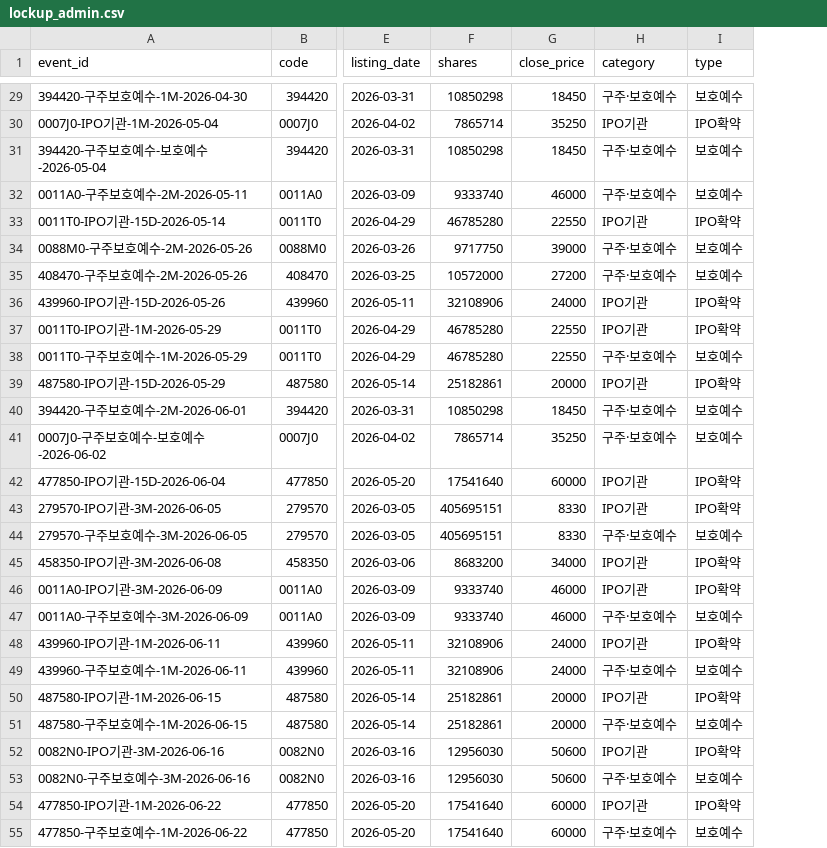
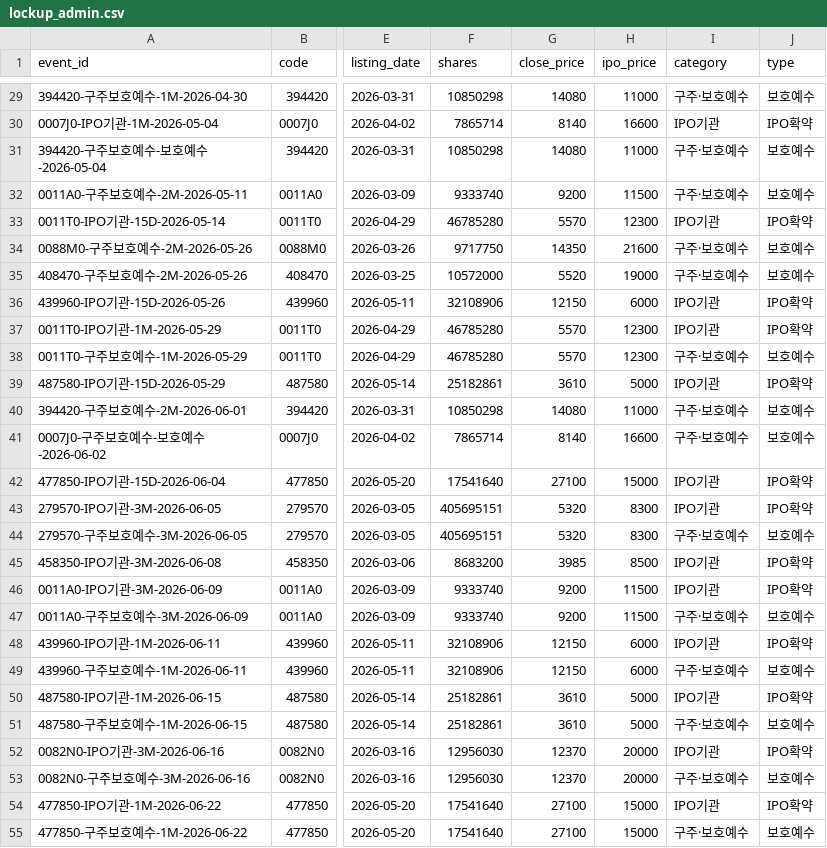
Before and after one commit to wjdwngkdsla-debug/invest-insight, a CSV file: data/lockup_admin.csv, drawn as a sheet; only a part is shown, gaps mark what is left out; the diff covers the shown part only; the diff names each change by its address in the sheet, - before the commit and + after, or states it on an @@ line.

```diff
--- a/data/lockup_admin.csv
+++ b/data/lockup_admin.csv
+column H (ipo_price), rows 29-55: 11000 | 16600 | 11000 | 11500 | 12300 | 21600 | 19000 | 6000 | 12300 | 12300 | 5000 | 11000 | 16600 | 15000 | 8300 | 8300 | 8500 | 11500 | 11500 | 6000 | 6000 | 5000 | 5000 | 20000 | 20000 | 15000 | 15000
-G29 (close_price): 18450
+G29 (close_price): 14080
-G30 (close_price): 35250
+G30 (close_price): 8140
-G31 (close_price): 18450
+G31 (close_price): 14080
-G32 (close_price): 46000
+G32 (close_price): 9200
-G33 (close_price): 22550
+G33 (close_price): 5570
-G34 (close_price): 39000
+G34 (close_price): 14350
-G35 (close_price): 27200
+G35 (close_price): 5520
-G36 (close_price): 24000
+G36 (close_price): 12150
-G37:G38 (close_price): 22550
+G37:G38 (close_price): 5570
-G39 (close_price): 20000
+G39 (close_price): 3610
-G40 (close_price): 18450
+G40 (close_price): 14080
-G41 (close_price): 35250
+G41 (close_price): 8140
-G42 (close_price): 60000
+G42 (close_price): 27100
-G43:G44 (close_price): 8330
+G43:G44 (close_price): 5320
-G45 (close_price): 34000
+G45 (close_price): 3985
-G46:G47 (close_price): 46000
+G46:G47 (close_price): 9200
-G48:G49 (close_price): 24000
+G48:G49 (close_price): 12150
-G50:G51 (close_price): 20000
+G50:G51 (close_price): 3610
-G52:G53 (close_price): 50600
+G52:G53 (close_price): 12370
-G54:G55 (close_price): 60000
+G54:G55 (close_price): 27100
```
Also changed, not shown: 127 edited cells elsewhere in this file, 11 other files.
